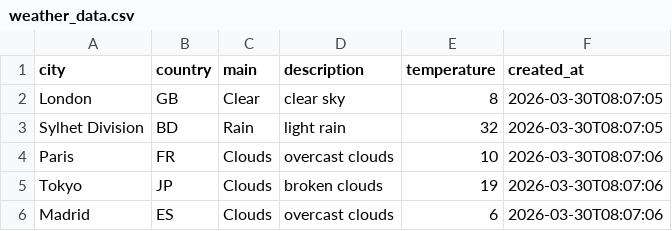
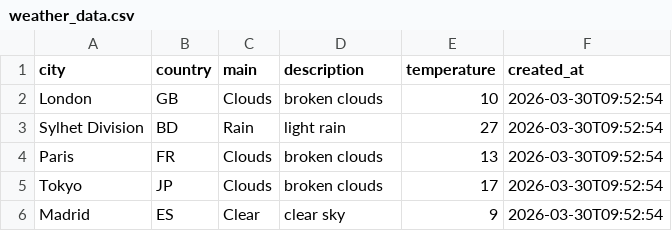
Before and after one commit to amzzz930/weather-api-integration, a CSV file: weather_data.csv, drawn as a sheet.

```diff
--- a/weather_data.csv
+++ b/weather_data.csv
@@ -1,6 +1,6 @@
 city,country,main,description,temperature,created_at
-London,GB,Clear,clear sky,8,2026-03-30T08:07:05
-Sylhet Division,BD,Rain,light rain,32,2026-03-30T08:07:05
-Paris,FR,Clouds,overcast clouds,10,2026-03-30T08:07:06
-Tokyo,JP,Clouds,broken clouds,19,2026-03-30T08:07:06
-Madrid,ES,Clouds,overcast clouds,6,2026-03-30T08:07:06
+London,GB,Clouds,broken clouds,10,2026-03-30T09:52:54
+Sylhet Division,BD,Rain,light rain,27,2026-03-30T09:52:54
+Paris,FR,Clouds,broken clouds,13,2026-03-30T09:52:54
+Tokyo,JP,Clouds,broken clouds,17,2026-03-30T09:52:54
+Madrid,ES,Clear,clear sky,9,2026-03-30T09:52:54
```
